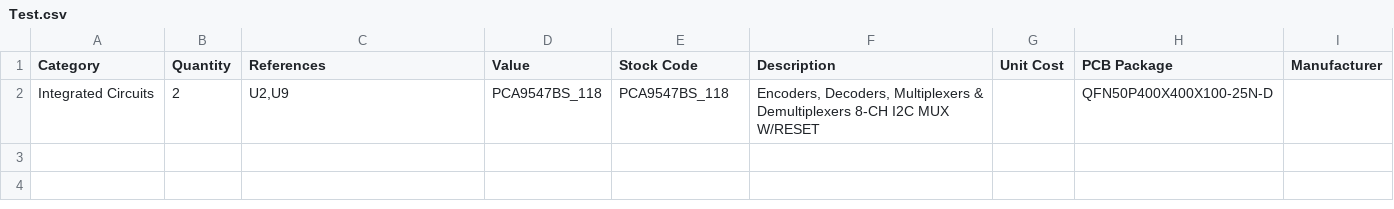
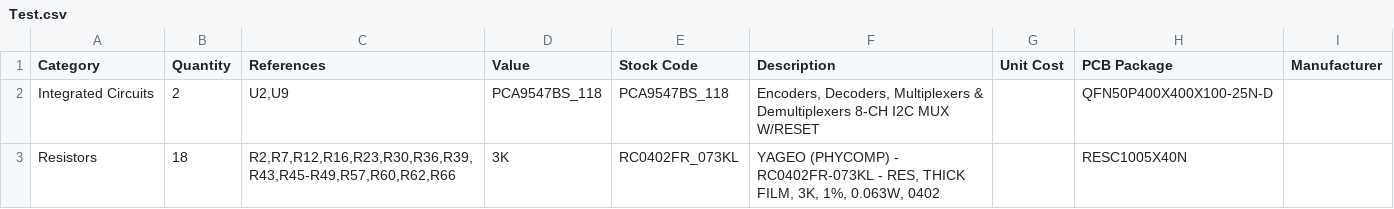
Before and after one commit to Setekhe/DigiKeyPricer, a CSV file: Test.csv, drawn as a sheet.

```diff
--- a/Test.csv
+++ b/Test.csv
@@ -2 +2,2 @@ Category,Quantity,References,Value,Stock Code,Description,Unit Cost,PCB Package,
 Integrated Circuits,2,"U2,U9",PCA9547BS_118,PCA9547BS_118,"Encoders, Decoders, Multiplexers & Demultiplexers 8-CH I2C MUX W/RESET",,QFN50P400X400X100-25N-D,
+Resistors,18,"R2,R7,R12,R16,R23,R30,R36,R39,R43,R45-R49,R57,R60,R62,R66",3K,RC0402FR_073KL,"YAGEO (PHYCOMP) - RC0402FR-073KL - RES, THICK FILM, 3K, 1%, 0.063W, 0402",,RESC1005X40N,
```
Also changed, not shown: 1 other file.
